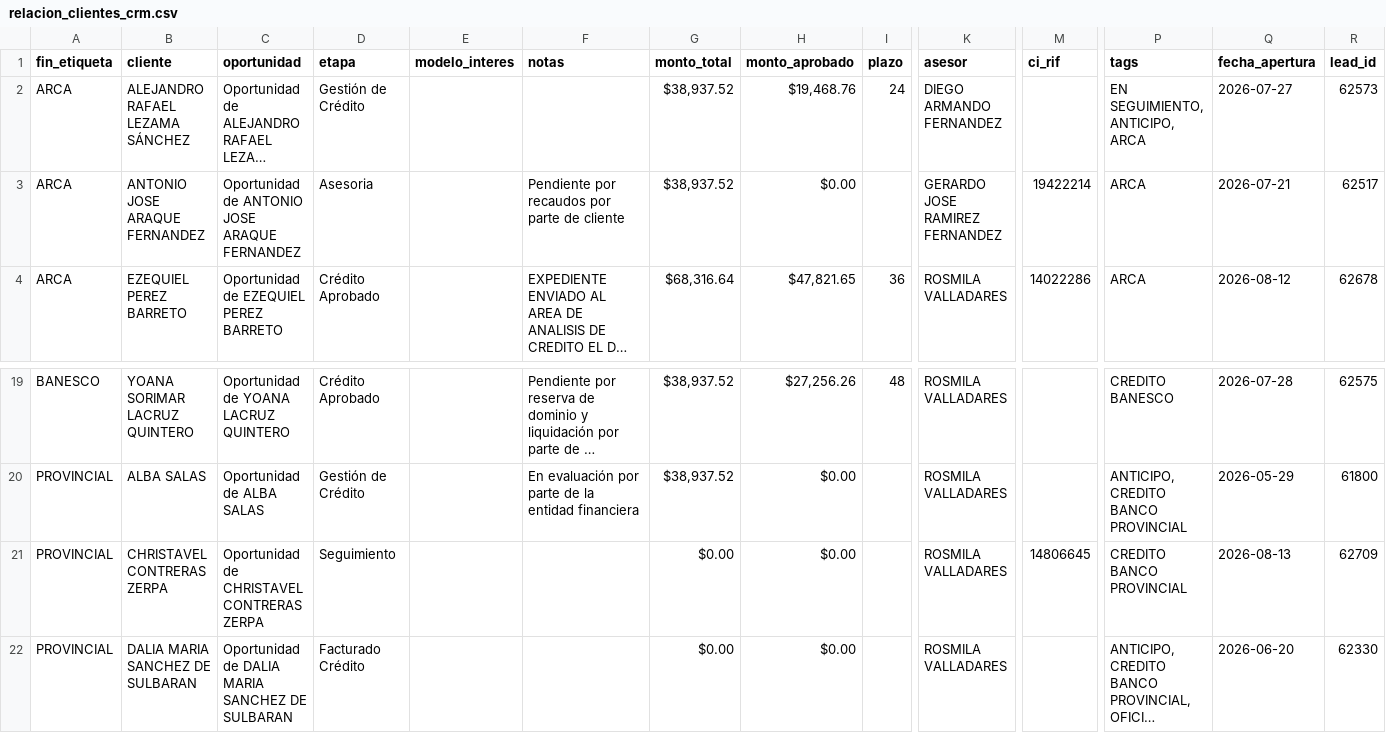
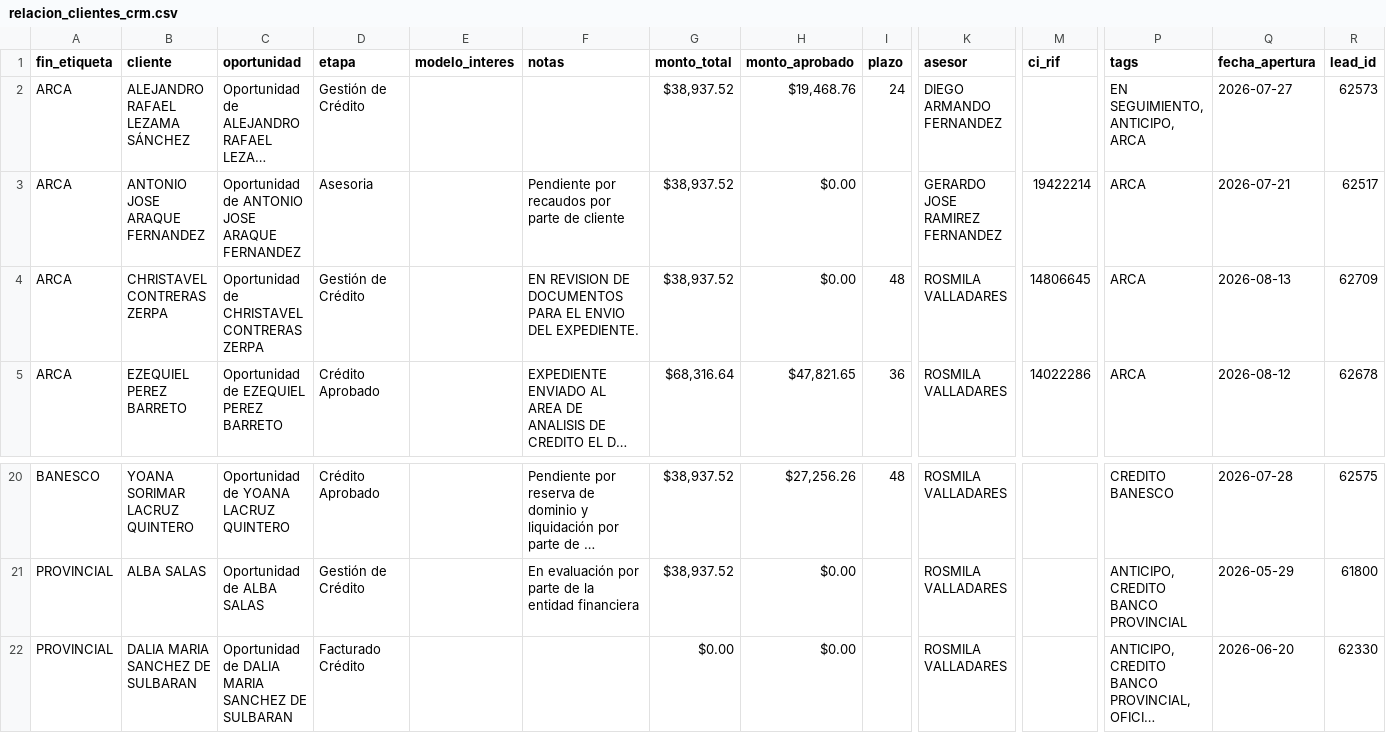
Before and after one commit to latinbienti-sys/gestionhonda, a CSV file: crm_consulta/relacion_clientes_crm.csv, drawn as a sheet; only a part is shown, gaps mark what is left out; long unchanged cells end in …; removed rows and columns are numbered as before the commit, all else as after; rows hold the shown columns only; the diff names each change by its address in the sheet, - before the commit and + after, or states it on an @@ line.

```diff
--- a/crm_consulta/relacion_clientes_crm.csv
+++ b/crm_consulta/relacion_clientes_crm.csv
+row 4: ARCA | CHRISTAVEL CONTRERAS ZERPA | Oportunidad de CHRISTAVEL CONTRERAS ZERPA | Gestión de Crédito |  | EN REVISION DE DOCUMENTOS PARA EL ENVIO DEL EXPEDIENTE. | $38,937.52 | $0.00 | 48 | ROSMILA VALLADARES | 14806645 | ARCA | 2026-08-13 | 62709
-row 21: PROVINCIAL | CHRISTAVEL CONTRERAS ZERPA | Oportunidad de CHRISTAVEL CONTRERAS ZERPA | Seguimiento |  |  | $0.00 | $0.00 |  | ROSMILA VALLADARES | 14806645 | CREDITO BANCO PROVINCIAL | 2026-08-13 | 62709
```
Also changed, not shown: 3 other files.
